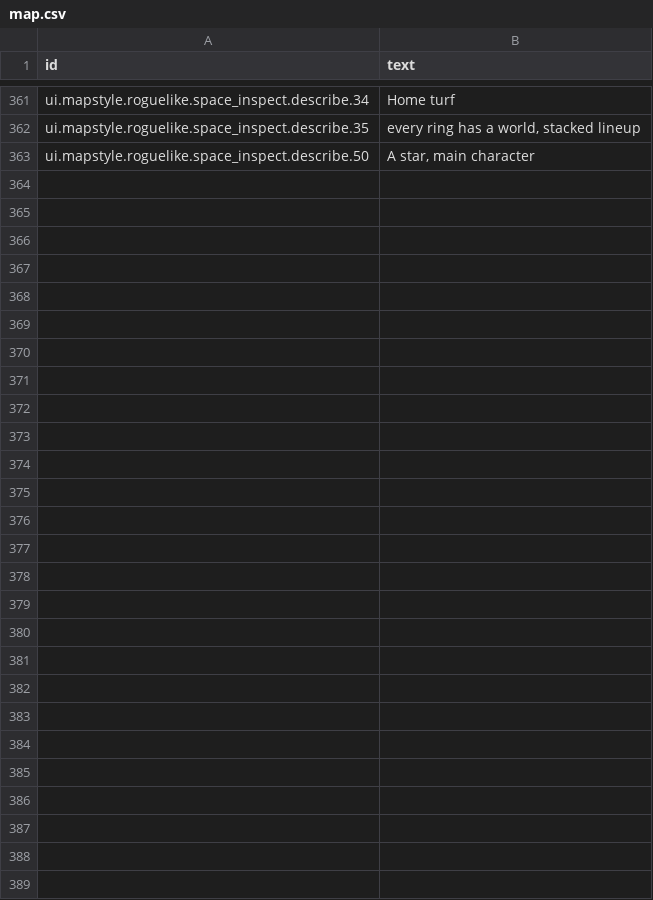
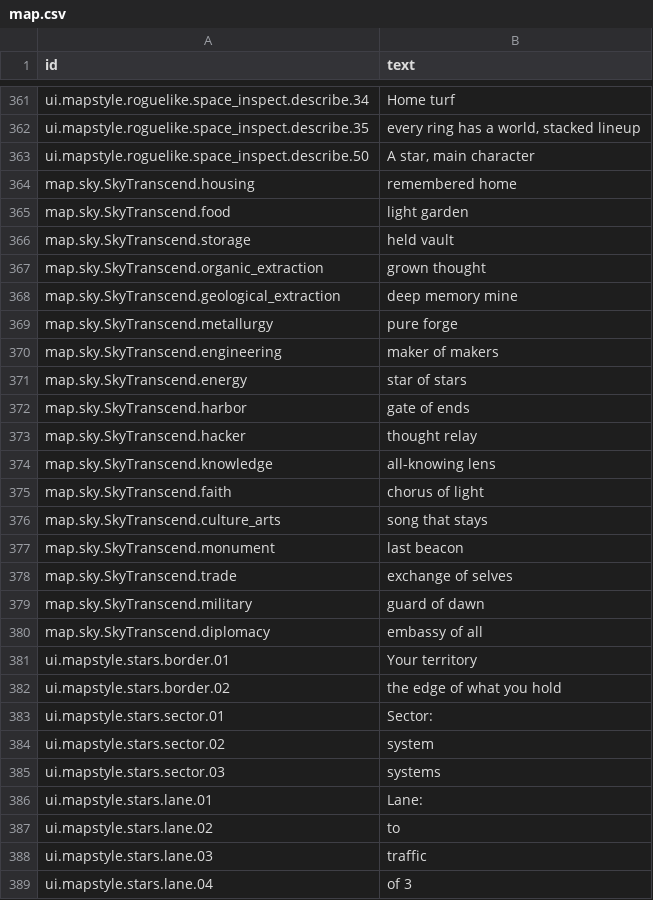
Before and after one commit to espresso20/ageforge, a CSV file: words/vibe/map.csv, drawn as a sheet; only a part is shown, gaps mark what is left out.

```diff
--- a/words/vibe/map.csv
+++ b/words/vibe/map.csv
@@ -363 +363,27 @@ ui.mapstyle.roguelike.space_inspect.describe.35,"every ring has a world, stacked
 ui.mapstyle.roguelike.space_inspect.describe.50,"A star, main character"
+map.sky.SkyTranscend.housing,remembered home
+map.sky.SkyTranscend.food,light garden
+map.sky.SkyTranscend.storage,held vault
+map.sky.SkyTranscend.organic_extraction,grown thought
+map.sky.SkyTranscend.geological_extraction,deep memory mine
+map.sky.SkyTranscend.metallurgy,pure forge
+map.sky.SkyTranscend.engineering,maker of makers
+map.sky.SkyTranscend.energy,star of stars
+map.sky.SkyTranscend.harbor,gate of ends
+map.sky.SkyTranscend.hacker,thought relay
+map.sky.SkyTranscend.knowledge,all-knowing lens
+map.sky.SkyTranscend.faith,chorus of light
+map.sky.SkyTranscend.culture_arts,song that stays
+map.sky.SkyTranscend.monument,last beacon
+map.sky.SkyTranscend.trade,exchange of selves
+map.sky.SkyTranscend.military,guard of dawn
+map.sky.SkyTranscend.diplomacy,embassy of all
+ui.mapstyle.stars.border.01,Your territory
+ui.mapstyle.stars.border.02,the edge of what you hold
+ui.mapstyle.stars.sector.01,Sector:
+ui.mapstyle.stars.sector.02,system
+ui.mapstyle.stars.sector.03,systems
+ui.mapstyle.stars.lane.01,Lane:
+ui.mapstyle.stars.lane.02, to
+ui.mapstyle.stars.lane.03,traffic
+ui.mapstyle.stars.lane.04, of 3
```
Also changed, not shown: 24 other files.
